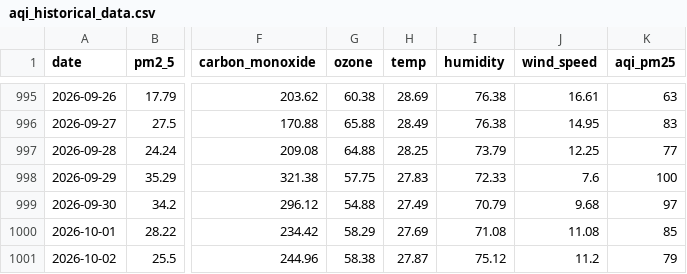
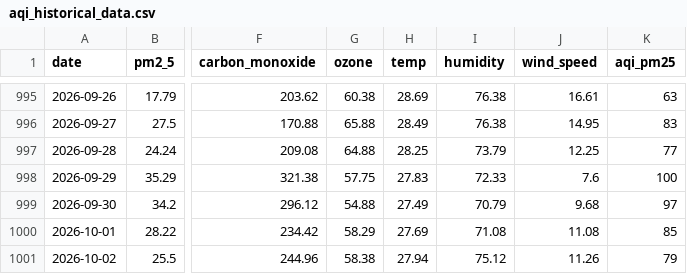
Before and after one commit to jaweriafaheem/AQIPrediction, a CSV file: aqi_historical_data.csv, drawn as a sheet; only a part is shown, gaps mark what is left out; the diff names each change by its address in the sheet, - before the commit and + after, or states it on an @@ line.

```diff
--- a/aqi_historical_data.csv
+++ b/aqi_historical_data.csv
-H1001 (temp): 27.87
+H1001 (temp): 27.94
-J1001 (wind_speed): 11.2
+J1001 (wind_speed): 11.26
```
